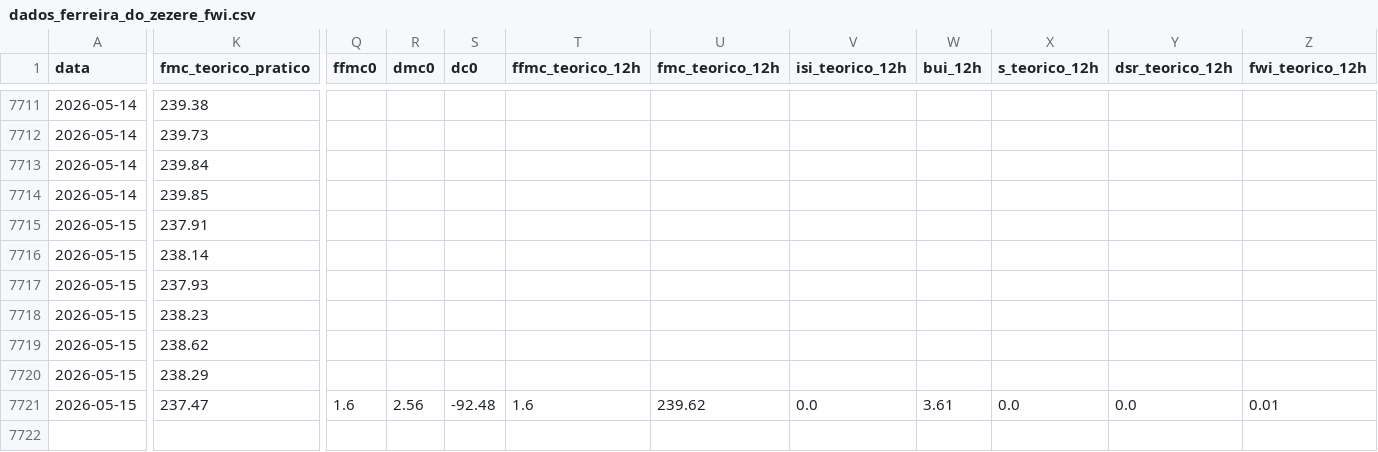
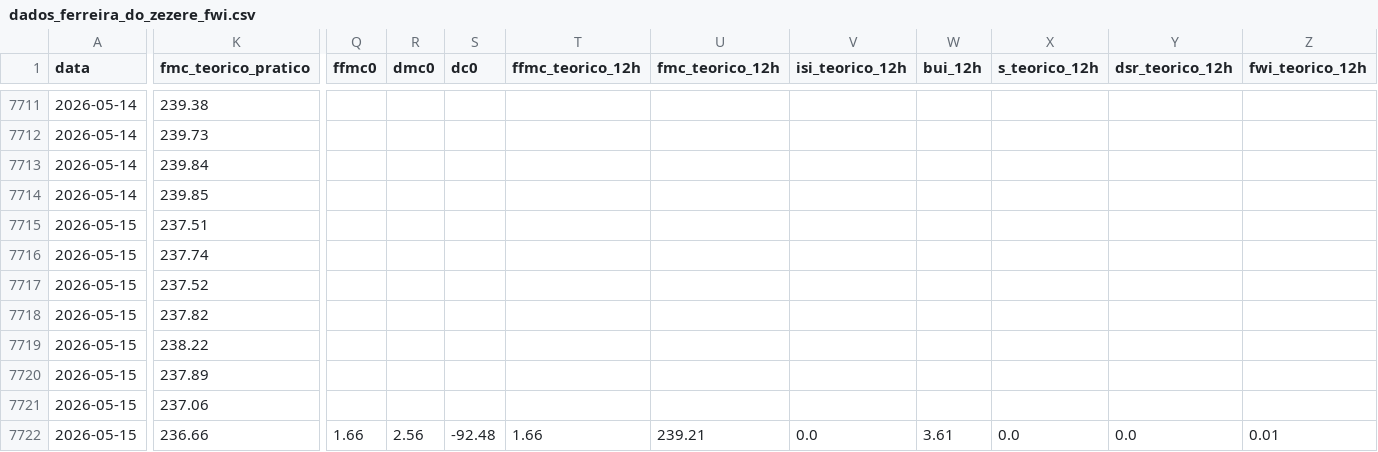
Before and after one commit to 23657/fwi-pipeline-ipt, a CSV file: dados_ferreira_do_zezere_fwi.csv, drawn as a sheet; only a part is shown, gaps mark what is left out; rows hold the shown columns only; the diff covers the shown part only; the diff names each change by its address in the sheet, - before the commit and + after, or states it on an @@ line.

```diff
--- a/dados_ferreira_do_zezere_fwi.csv
+++ b/dados_ferreira_do_zezere_fwi.csv
-K7715 (fmc_teorico_pratico): 237.91
+K7715 (fmc_teorico_pratico): 237.51
-K7716 (fmc_teorico_pratico): 238.14
+K7716 (fmc_teorico_pratico): 237.74
-K7717 (fmc_teorico_pratico): 237.93
+K7717 (fmc_teorico_pratico): 237.52
-K7718 (fmc_teorico_pratico): 238.23
+K7718 (fmc_teorico_pratico): 237.82
-K7719 (fmc_teorico_pratico): 238.62
+K7719 (fmc_teorico_pratico): 238.22
-K7720 (fmc_teorico_pratico): 238.29
+K7720 (fmc_teorico_pratico): 237.89
-K7721 (fmc_teorico_pratico): 237.47
+K7721 (fmc_teorico_pratico): 237.06
-Q7721 (ffmc0): 1.6
+Q7721 (ffmc0): (empty)
-R7721 (dmc0): 2.56
+R7721 (dmc0): (empty)
-S7721 (dc0): -92.48
+S7721 (dc0): (empty)
-T7721 (ffmc_teorico_12h): 1.6
+T7721 (ffmc_teorico_12h): (empty)
-U7721 (fmc_teorico_12h): 239.62
+U7721 (fmc_teorico_12h): (empty)
-V7721 (isi_teorico_12h): 0.0
+V7721 (isi_teorico_12h): (empty)
-W7721 (bui_12h): 3.61
+W7721 (bui_12h): (empty)
-X7721 (s_teorico_12h): 0.0
+X7721 (s_teorico_12h): (empty)
-Y7721 (dsr_teorico_12h): 0.0
+Y7721 (dsr_teorico_12h): (empty)
-Z7721 (fwi_teorico_12h): 0.01
+Z7721 (fwi_teorico_12h): (empty)
+row 7722: 2026-05-15 | 236.66 | 1.66 | 2.56 | -92.48 | 1.66 | 239.21 | 0.0 | 3.61 | 0.0 | 0.0 | 0.01
```
Also changed, not shown: 1 edited cell elsewhere in this file, dados_castanheira_de_pera_fwi.csv, dados_macao_fwi.csv, 2 other files.
